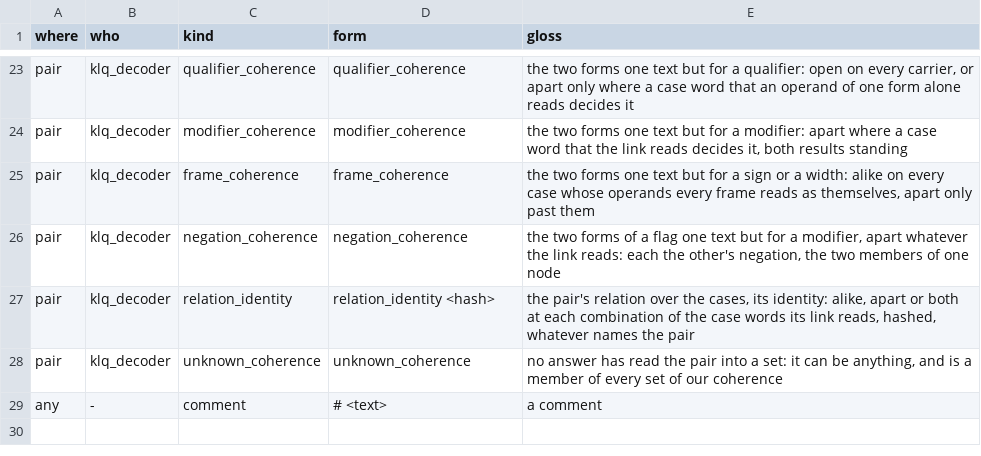
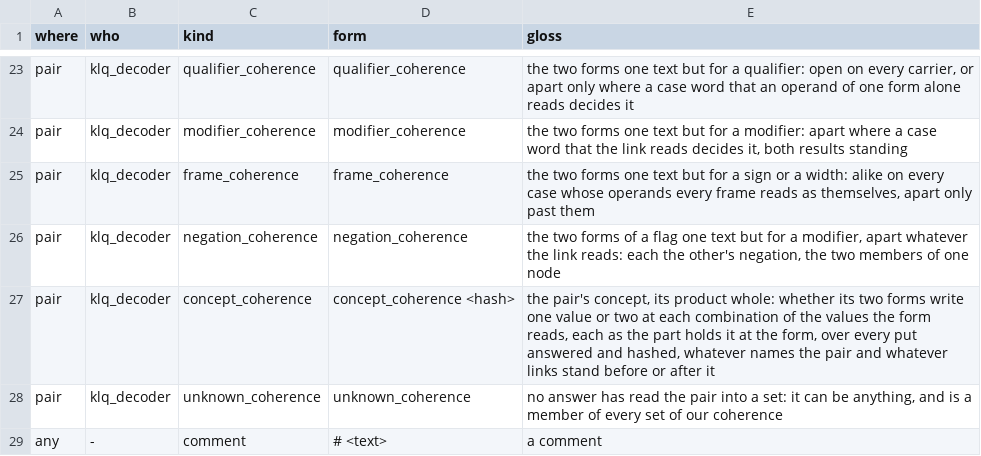
Before and after one commit to dstroy0/orior, a TSV file: src/cu/types/file_defs/klq/klq.oracle.tsv, drawn as a sheet; only a part is shown, gaps mark what is left out.

Commit message:
Read each pair's product at the form, put a closed pair on until its product is whole, and write its concept_coherence beneath it.

```diff
--- a/src/cu/types/file_defs/klq/klq.oracle.tsv
+++ b/src/cu/types/file_defs/klq/klq.oracle.tsv
@@ -26,3 +26,3 @@ pair	klq_decoder	frame_coherence	frame_coherence	the two forms one text but for
 pair	klq_decoder	negation_coherence	negation_coherence	the two forms of a flag one text but for a modifier, apart whatever the link reads: each the other's negation, the two members of one node
-pair	klq_decoder	relation_identity	relation_identity <hash>	the pair's relation over the cases, its identity: alike, apart or both at each combination of the case words its link reads, hashed, whatever names the pair
+pair	klq_decoder	concept_coherence	concept_coherence <hash>	the pair's concept, its product whole: whether its two forms write one value or two at each combination of the values the form reads, each as the part holds it at the form, over every put answered and hashed, whatever names the pair and whatever links stand before or after it
 pair	klq_decoder	unknown_coherence	unknown_coherence	no answer has read the pair into a set: it can be anything, and is a member of every set of our coherence
```
Also changed, not shown: 10 other files.
